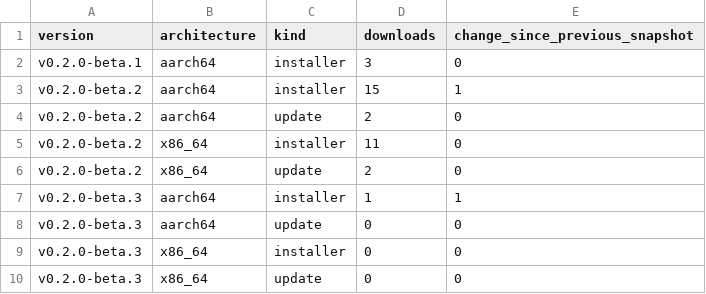
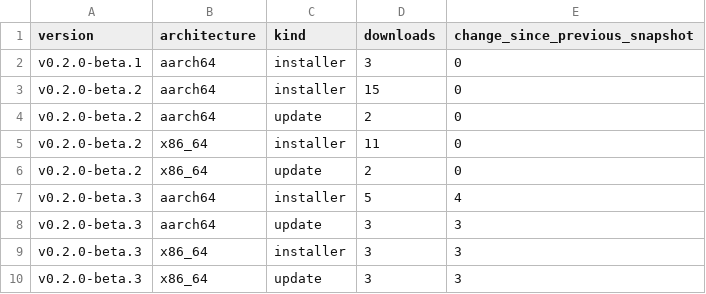
Before and after one commit to zachealy1/orchestrator, a CSV file: downloads.csv, drawn as a sheet.

Commit message:
chore(metrics): snapshot downloads and clone history

```diff
--- a/downloads.csv
+++ b/downloads.csv
@@ -2,3 +2,3 @@ version,architecture,kind,downloads,change_since_previous_snapshot
 v0.2.0-beta.1,aarch64,installer,3,0
-v0.2.0-beta.2,aarch64,installer,15,1
+v0.2.0-beta.2,aarch64,installer,15,0
 v0.2.0-beta.2,aarch64,update,2,0
@@ -6,5 +6,5 @@ v0.2.0-beta.2,x86_64,installer,11,0
 v0.2.0-beta.2,x86_64,update,2,0
-v0.2.0-beta.3,aarch64,installer,1,1
-v0.2.0-beta.3,aarch64,update,0,0
-v0.2.0-beta.3,x86_64,installer,0,0
-v0.2.0-beta.3,x86_64,update,0,0
+v0.2.0-beta.3,aarch64,installer,5,4
+v0.2.0-beta.3,aarch64,update,3,3
+v0.2.0-beta.3,x86_64,installer,3,3
+v0.2.0-beta.3,x86_64,update,3,3
```
Also changed, not shown: clones/daily.csv, daily.csv, 6 other files.
